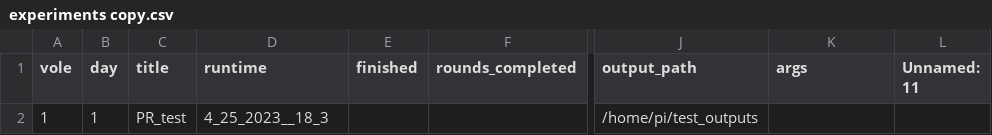
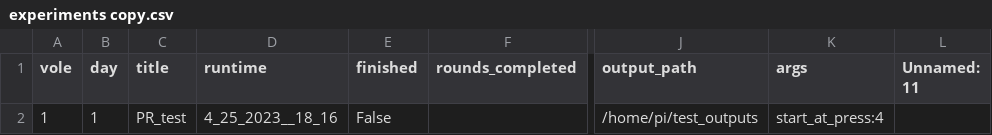
Before and after one commit to dprotter/anne_experiment, a CSV file: csv_input_files/experiments copy.csv, drawn as a sheet; only a part is shown, gaps mark what is left out; the diff names each change by its address in the sheet, - before the commit and + after, or states it on an @@ line.

Commit message:
test

```diff
--- a/csv_input_files/experiments copy.csv
+++ b/csv_input_files/experiments copy.csv
-D2 (runtime): 4_25_2023__18_3
+D2 (runtime): 4_25_2023__18_16
-E2 (finished): (empty)
+E2 (finished): False
-K2 (args): (empty)
+K2 (args): start_at_press:4
```
